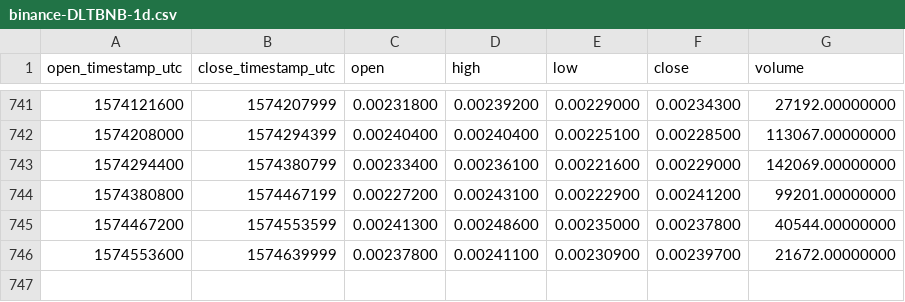
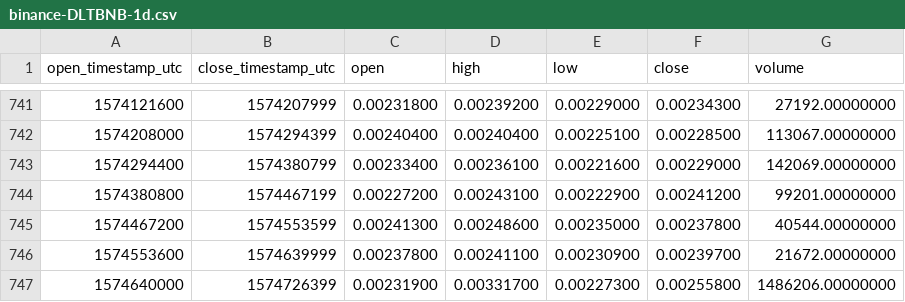
Before and after one commit to cryptobigbro/binance-DLTBNB, a CSV file: binance-DLTBNB-1d.csv, drawn as a sheet; only a part is shown, gaps mark what is left out.

Commit message:
Update OHLCV data.

```diff
--- a/binance-DLTBNB-1d.csv
+++ b/binance-DLTBNB-1d.csv
@@ -746 +746,2 @@ open_timestamp_utc,close_timestamp_utc,open,high,low,close,volume
 1574553600,1574639999,0.00237800,0.00241100,0.00230900,0.00239700,21672.00000000
+1574640000,1574726399,0.00231900,0.00331700,0.00227300,0.00255800,1486206.00000000
```
Also changed, not shown: 1 other file.
